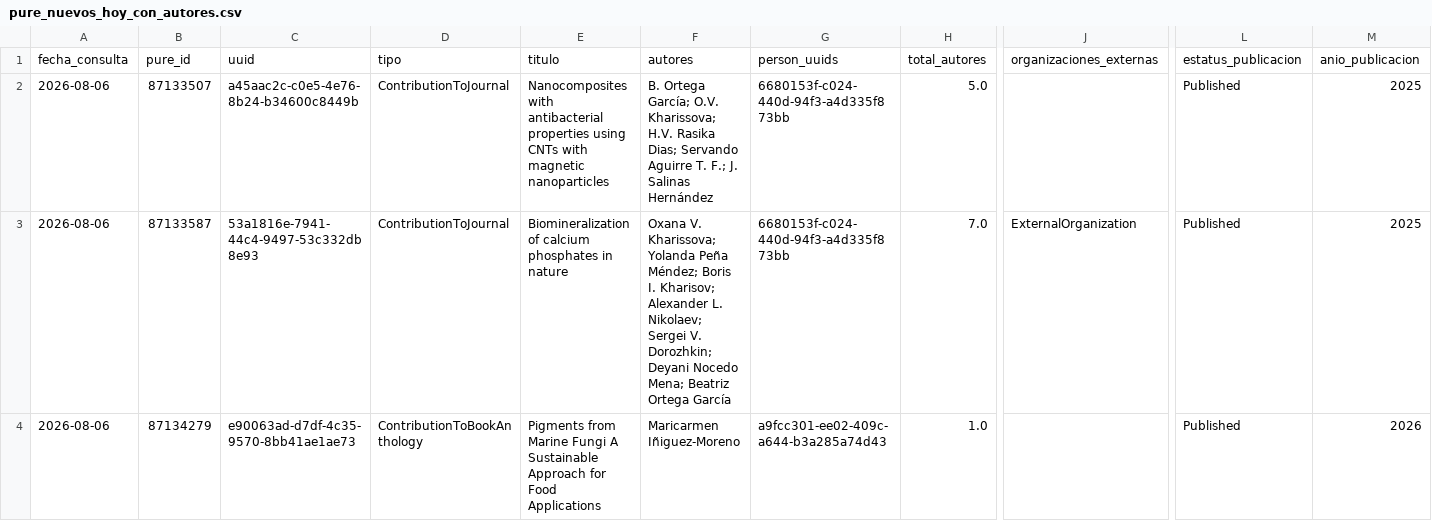
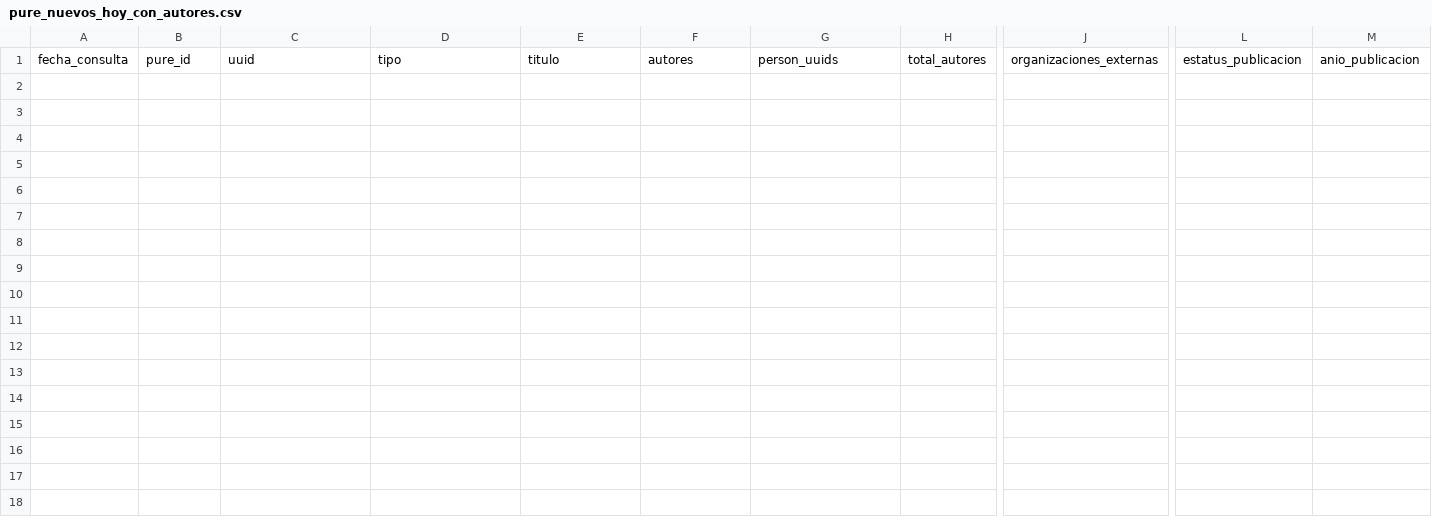
Before and after one commit to victorinox93/pure_daily, a CSV file: data/pure_nuevos_hoy_con_autores.csv, drawn as a sheet; only a part is shown, gaps mark what is left out; rows hold the shown columns only; the diff names each change by its address in the sheet, - before the commit and + after, or states it on an @@ line.

```diff
--- a/data/pure_nuevos_hoy_con_autores.csv
+++ b/data/pure_nuevos_hoy_con_autores.csv
-row 2: 2026-08-06 | 87133507 | a45aac2c-c0e5-4e76-8b24-b34600c8449b | ContributionToJournal | Nanocomposites with antibacterial properties using CNTs with magnetic nanoparticles | B. Ortega García; O.V. Kharissova; H.V. Rasika Dias; Servando Aguirre T. F.; J. Salinas Hernández | 6680153f-c024-440d-94f3-a4d335f873bb | 5.0 |  | Published | 2025
-row 3: 2026-08-06 | 87133587 | 53a1816e-7941-44c4-9497-53c332db8e93 | ContributionToJournal | Biomineralization of calcium phosphates in nature | Oxana V. Kharissova; Yolanda Peña Méndez; Boris I. Kharisov; Alexander L. Nikolaev; Sergei V. Dorozhkin; Deyani Nocedo Mena; Beatriz Ortega García | 6680153f-c024-440d-94f3-a4d335f873bb | 7.0 | ExternalOrganization | Published | 2025
-row 4: 2026-08-06 | 87134279 | e90063ad-d7df-4c35-9570-8bb41ae1ae73 | ContributionToBookAnthology | Pigments from Marine Fungi A Sustainable Approach for Food Applications | Maricarmen Iñiguez-Moreno | a9fcc301-ee02-409c-a644-b3a285a74d43 | 1.0 |  | Published | 2026
```
Also changed, not shown: data/pure_resumen_diario.csv, data/pure_resumen_mes.csv, 3 other files.
